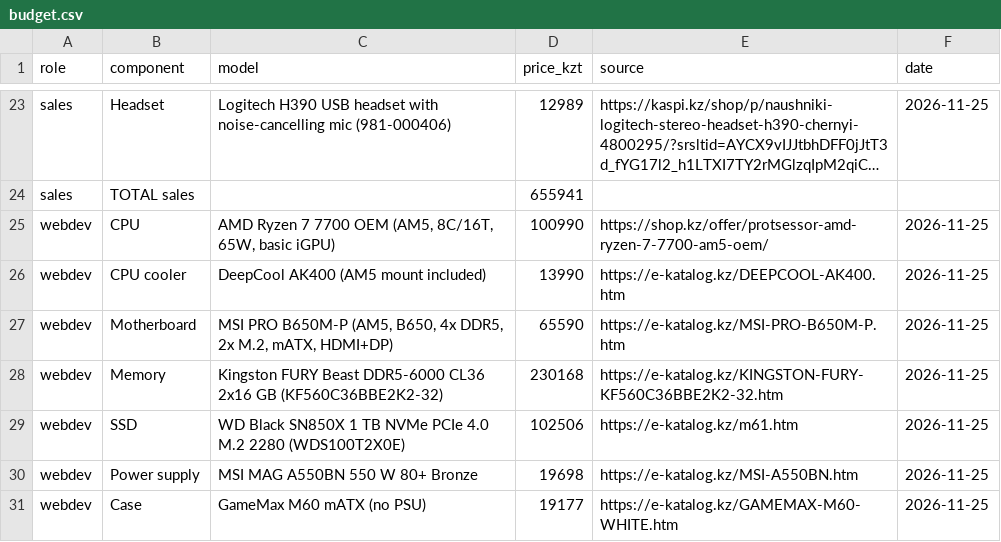
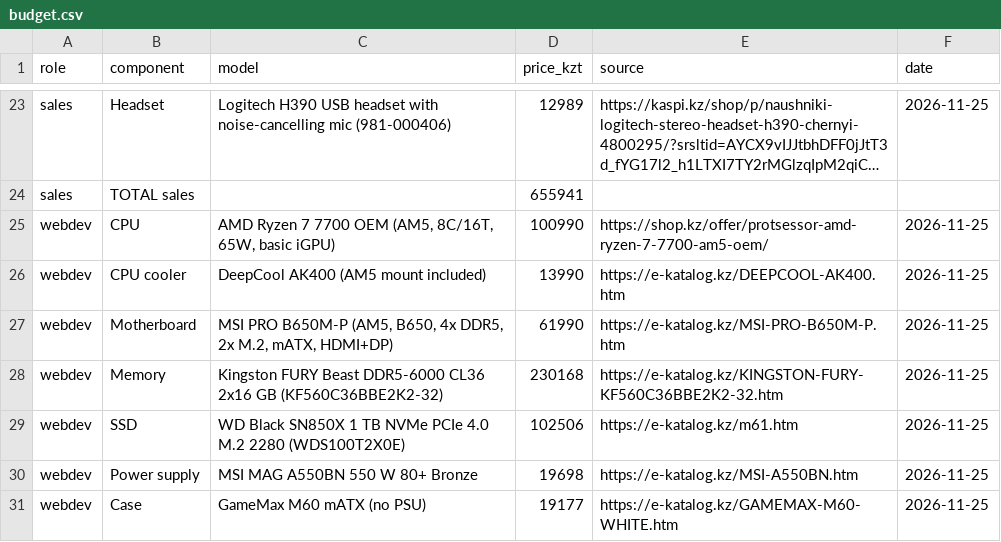
Before and after one commit to sh-amiraa/osarch-shaikenova, a CSV file: tickets/ticket2-office-spec/budget.csv, drawn as a sheet; only a part is shown, gaps mark what is left out; long unchanged cells end in ….

Commit message:
Update budget.csv

```diff
--- a/tickets/ticket2-office-spec/budget.csv
+++ b/tickets/ticket2-office-spec/budget.csv
@@ -26,3 +26,3 @@ webdev,CPU,"AMD Ryzen 7 7700 OEM (AM5, 8C/16T, 65W, basic iGPU)",100990,https://
 webdev,CPU cooler,DeepCool AK400 (AM5 mount included),13990,https://e-katalog.kz/DEEPCOOL-AK400.htm,2026-11-25
-webdev,Motherboard,"MSI PRO B650M-P (AM5, B650, 4x DDR5, 2x M.2, mATX, HDMI+DP)",65590,https://e-katalog.kz/MSI-PRO-B650M-P.htm,2026-11-25
+webdev,Motherboard,"MSI PRO B650M-P (AM5, B650, 4x DDR5, 2x M.2, mATX, HDMI+DP)",61990,https://e-katalog.kz/MSI-PRO-B650M-P.htm,2026-11-25
 webdev,Memory,Kingston FURY Beast DDR5-6000 CL36 2x16 GB (KF560C36BBE2K2-32),230168,https://e-katalog.kz/KINGSTON-FURY-KF560C36BBE2K2-32.htm,2026-11-25
```
